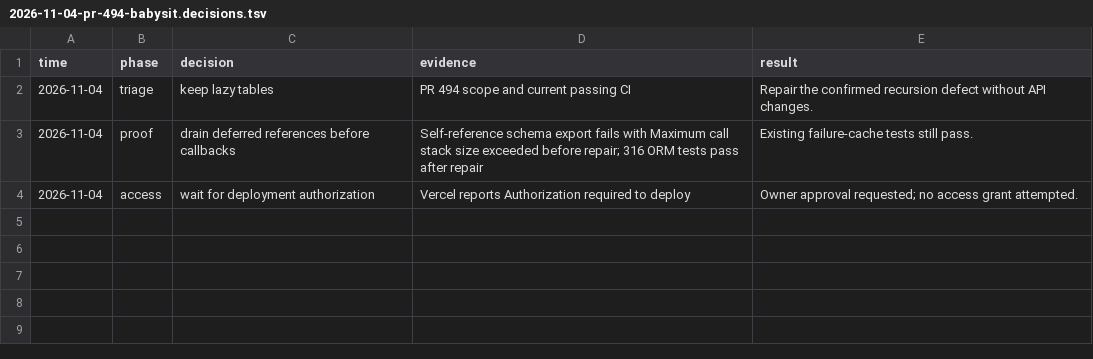
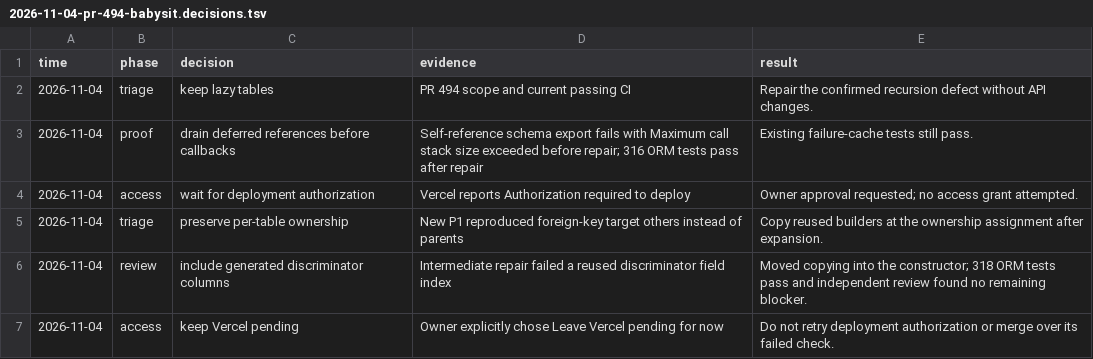
Before and after one commit to udecode/kitcn, a TSV file: docs/plans/2026-11-04-pr-494-babysit.decisions.tsv, drawn as a sheet; the diff names each change by its address in the sheet, - before the commit and + after, or states it on an @@ line.

Commit message:
fix(orm): retain ownership of reused column builders
Preserve foreign-column ownership in deferred config. Copy reused builders and their configuration when assigning table ownership after column expansion, so references retain the intended target table. Remove temporary column rebinding.

Introduced-by: none
Beyond the ask: none
Picks: copy reused columns at table declaration; reverse with ownership
Not checked: arbitrary external column builder subclasses

```diff
--- a/docs/plans/2026-11-04-pr-494-babysit.decisions.tsv
+++ b/docs/plans/2026-11-04-pr-494-babysit.decisions.tsv
+row 5: 2026-11-04 | triage | preserve per-table ownership | New P1 reproduced foreign-key target others instead of parents | Copy reused builders at the ownership assignment after expansion.
+row 6: 2026-11-04 | review | include generated discriminator columns | Intermediate repair failed a reused discriminator field index | Moved copying into the constructor; 318 ORM tests pass and independent review found no remaining blocker.
+row 7: 2026-11-04 | access | keep Vercel pending | Owner explicitly chose Leave Vercel pending for now | Do not retry deployment authorization or merge over its failed check.
```
Also changed, not shown: 4 other files.
